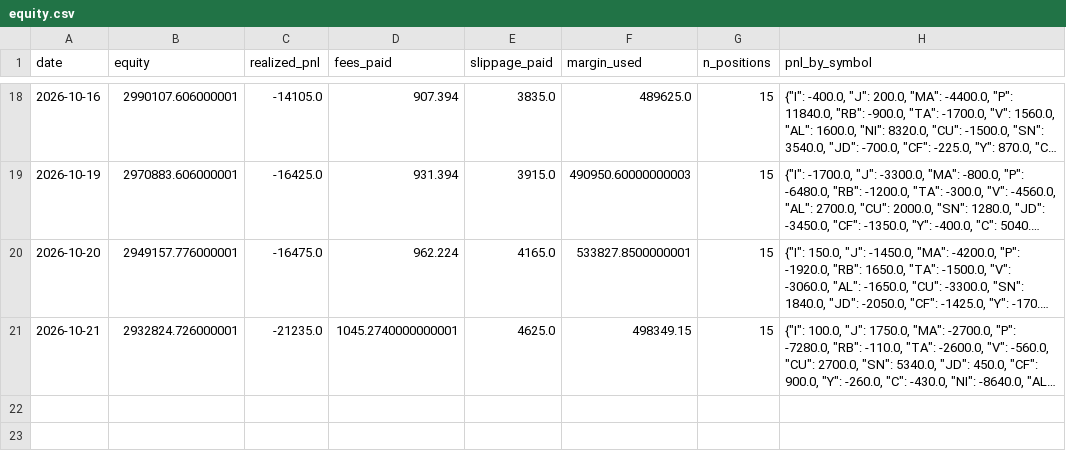
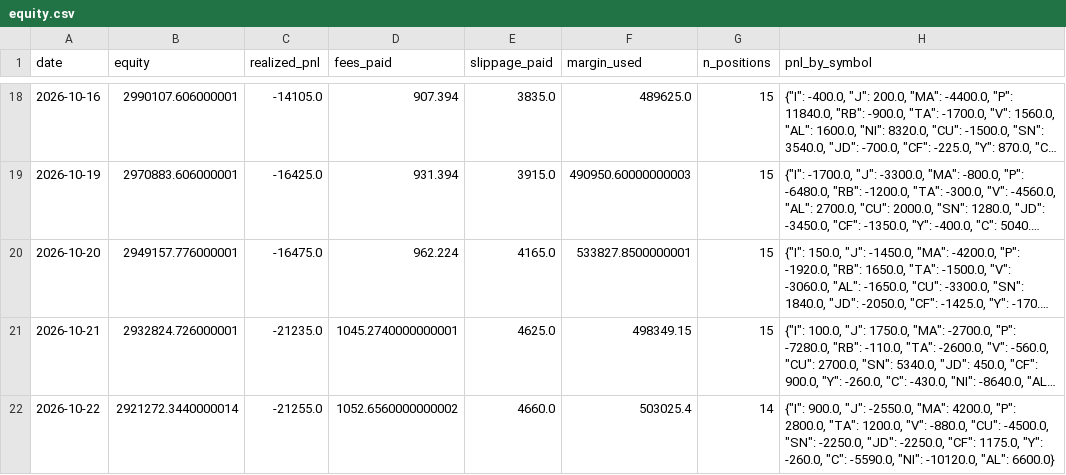
Before and after one commit to goodzcyabc/cta-china-futures, a CSV file: paper/v03p/equity.csv, drawn as a sheet; only a part is shown, gaps mark what is left out; long unchanged cells end in …; the diff names each change by its address in the sheet, - before the commit and + after, or states it on an @@ line.

```diff
--- a/paper/v03p/equity.csv
+++ b/paper/v03p/equity.csv
+row 22: 2026-10-22 | 2921272.3440000014 | -21255.0 | 1052.6560000000002 | 4660.0 | 503025.4 | 14 | {"I": 900.0, "J": -2550.0, "MA": 4200.0, "P": 2800.0, "TA": 1200.0, "V": -880.0, "CU": -4500.0, "SN": -2250.0, "JD": -2250.0, "CF": 1175.0, "Y": -260.0, "C": -5590.0, "NI": -10120.0, "AL": 6600.0}
```
Also changed, not shown: paper/v01/equity.csv, paper/v01/positions.csv, 31 other files.
